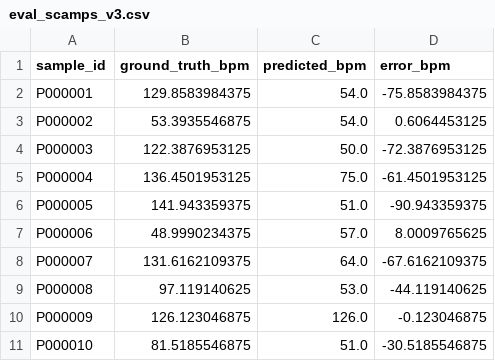
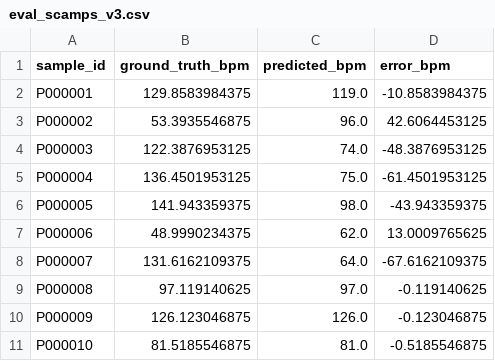
Before and after one commit to gbiz21/vitalscan, a CSV file: data/eval_scamps_v3.csv, drawn as a sheet.

```diff
--- a/data/eval_scamps_v3.csv
+++ b/data/eval_scamps_v3.csv
@@ -1,11 +1,11 @@
 sample_id,ground_truth_bpm,predicted_bpm,error_bpm
-P000001,129.8583984375,54.0,-75.8583984375
-P000002,53.3935546875,54.0,0.6064453125
-P000003,122.3876953125,50.0,-72.3876953125
+P000001,129.8583984375,119.0,-10.8583984375
+P000002,53.3935546875,96.0,42.6064453125
+P000003,122.3876953125,74.0,-48.3876953125
 P000004,136.4501953125,75.0,-61.4501953125
-P000005,141.943359375,51.0,-90.943359375
-P000006,48.9990234375,57.0,8.0009765625
+P000005,141.943359375,98.0,-43.943359375
+P000006,48.9990234375,62.0,13.0009765625
 P000007,131.6162109375,64.0,-67.6162109375
-P000008,97.119140625,53.0,-44.119140625
+P000008,97.119140625,97.0,-0.119140625
 P000009,126.123046875,126.0,-0.123046875
-P000010,81.5185546875,51.0,-30.5185546875
+P000010,81.5185546875,81.0,-0.5185546875
```
